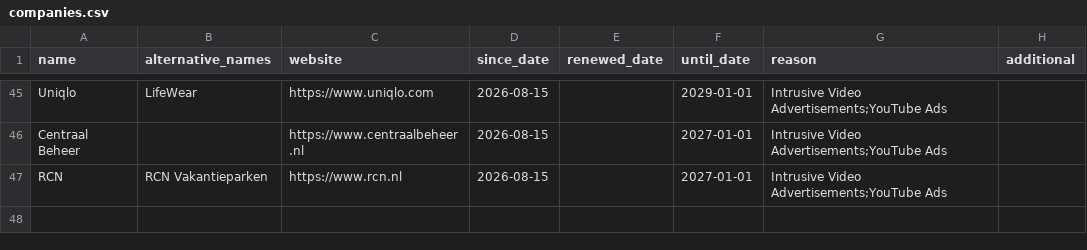
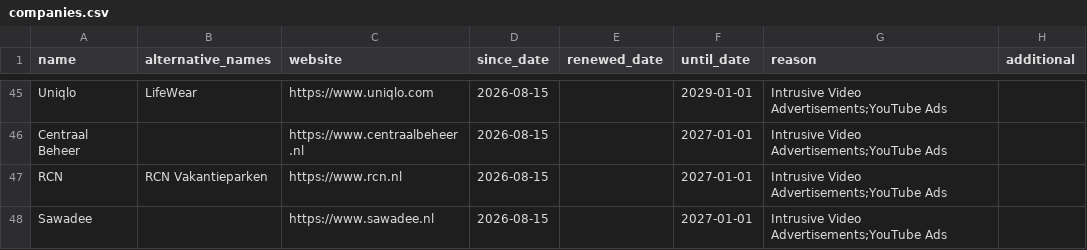
Before and after one commit to HNJAMeindersma/blacklist, a CSV file: companies.csv, drawn as a sheet; only a part is shown, gaps mark what is left out; the diff names each change by its address in the sheet, - before the commit and + after, or states it on an @@ line.

Commit message:
Update companies.csv

```diff
--- a/companies.csv
+++ b/companies.csv
+row 48: Sawadee |  | https://www.sawadee.nl | 2026-08-15 |  | 2027-01-01 | Intrusive Video Advertisements;YouTube Ads
```
